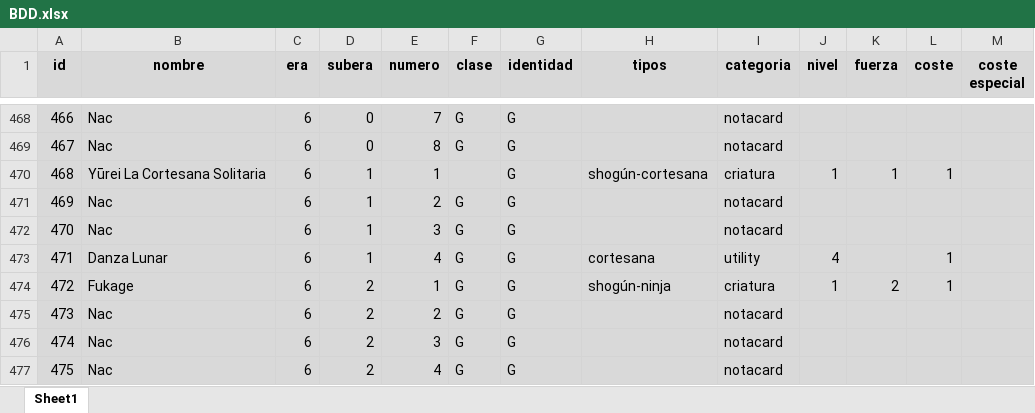
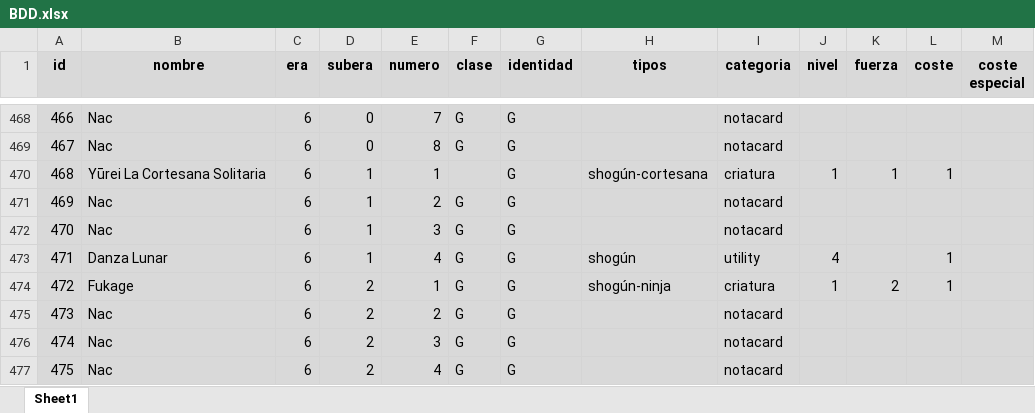
Before and after one commit to CapitanPio/eras_card_viewer, an Excel workbook: BDD.xlsx, sheet Sheet1, drawn as a sheet; only a part is shown, gaps mark what is left out; values as stored, in another font and other column widths than the file's, no borders; the diff names each change by its address in the sheet, - before the commit and + after, or states it on an @@ line.

Commit message:
please work

```diff
--- a/BDD.xlsx (sheet Sheet1)
+++ b/BDD.xlsx (sheet Sheet1)
-H473 (tipos): cortesana
+H473 (tipos): shogún
```
